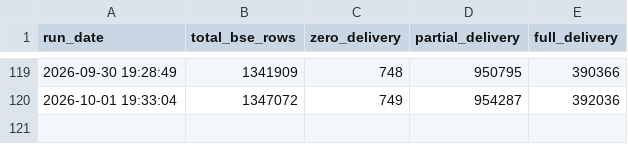
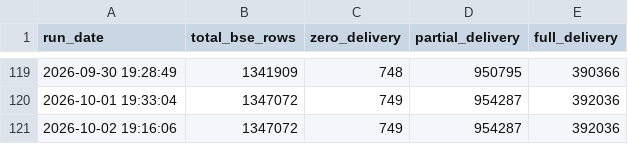
Before and after one commit to canvachaad-cell/Pro-spike, a CSV file: data/debug_bse_row_counts.csv, drawn as a sheet; only a part is shown, gaps mark what is left out; the diff names each change by its address in the sheet, - before the commit and + after, or states it on an @@ line.

```diff
--- a/data/debug_bse_row_counts.csv
+++ b/data/debug_bse_row_counts.csv
+row 121: 2026-10-02 19:16:06 | 1347072 | 749 | 954287 | 392036
```
Also changed, not shown: data/flexgate2_ledger.csv, data/flexgate_ledger.csv, 2 other files.
